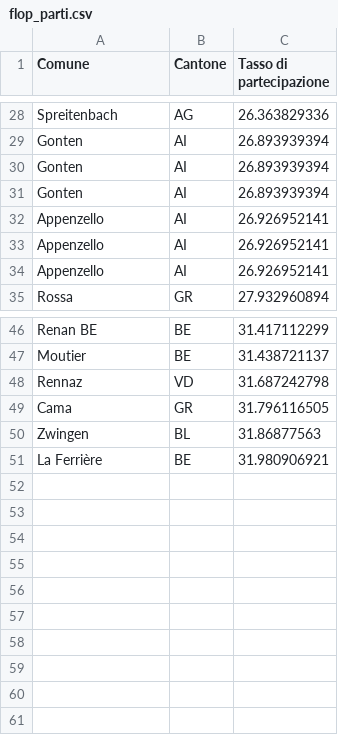
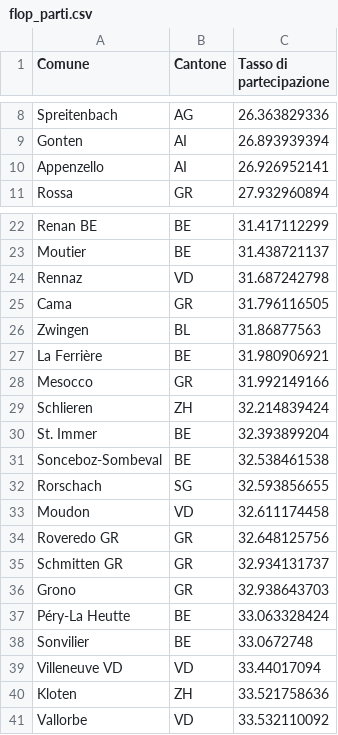
Before and after one commit to vey83/CN_2019, a CSV file: pop/output/IT/flop_parti.csv, drawn as a sheet; only a part is shown, gaps mark what is left out; removed rows and columns are numbered as before the commit, all else as after; the diff covers the shown part only; the diff names each change by its address in the sheet, - before the commit and + after, or states it on an @@ line.

Commit message:
second version

```diff
--- a/pop/output/IT/flop_parti.csv
+++ b/pop/output/IT/flop_parti.csv
-row 30: Gonten | AI | 26.893939394
-row 31: Gonten | AI | 26.893939394
-row 32: Appenzello | AI | 26.926952141
-row 33: Appenzello | AI | 26.926952141
+row 28: Mesocco | GR | 31.992149166
+row 29: Schlieren | ZH | 32.214839424
+row 30: St. Immer | BE | 32.393899204
+row 31: Sonceboz-Sombeval | BE | 32.538461538
+row 32: Rorschach | SG | 32.593856655
+row 33: Moudon | VD | 32.611174458
+row 34: Roveredo GR | GR | 32.648125756
+row 35: Schmitten GR | GR | 32.934131737
+row 36: Grono | GR | 32.938643703
+row 37: Péry-La Heutte | BE | 33.063328424
+row 38: Sonvilier | BE | 33.0672748
+row 39: Villeneuve VD | VD | 33.44017094
+row 40: Kloten | ZH | 33.521758636
+row 41: Vallorbe | VD | 33.532110092
```
Also changed, not shown: 20 removed rows elsewhere in this file.
